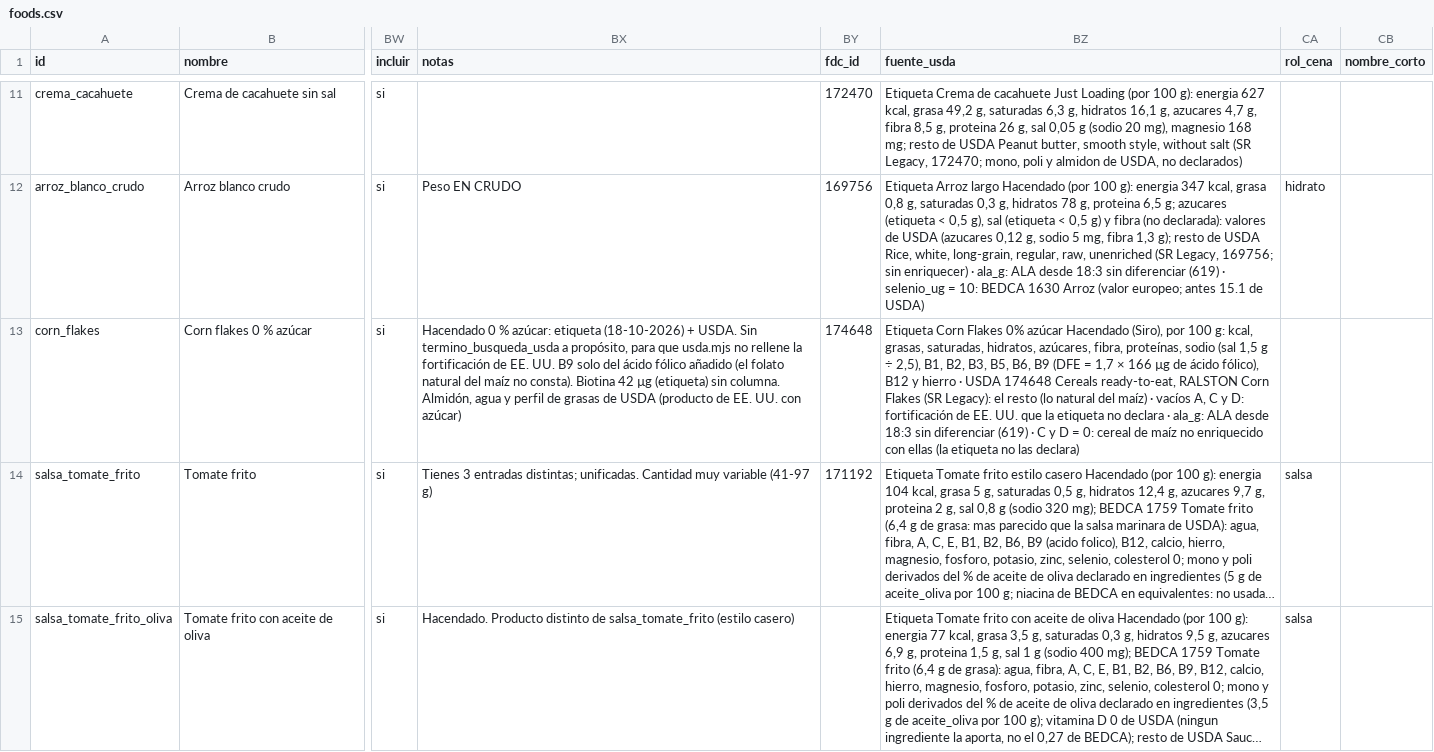
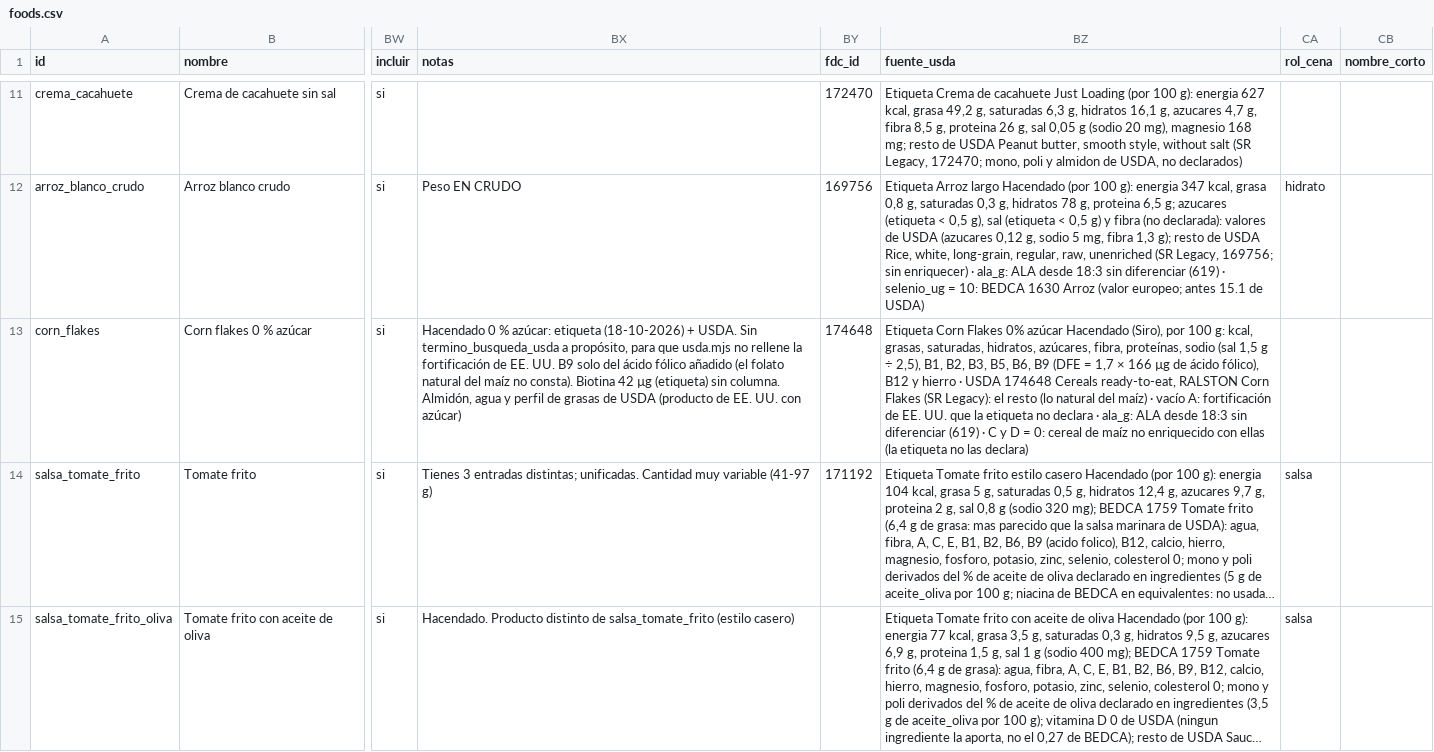
Before and after one commit to victor-rueda02/nutrition-tracker, a CSV file: data/foods.csv, drawn as a sheet; only a part is shown, gaps mark what is left out; long unchanged cells end in …; the diff names each change by its address in the sheet, - before the commit and + after, or states it on an @@ line.

```diff
--- a/data/foods.csv
+++ b/data/foods.csv
-BZ13 (fuente_usda): …maíz) · vacíos A, C y D: fortificación de…
+BZ13 (fuente_usda): …maíz) · vacío A: fortificación de…
```
Also changed, not shown: 3 other files.
